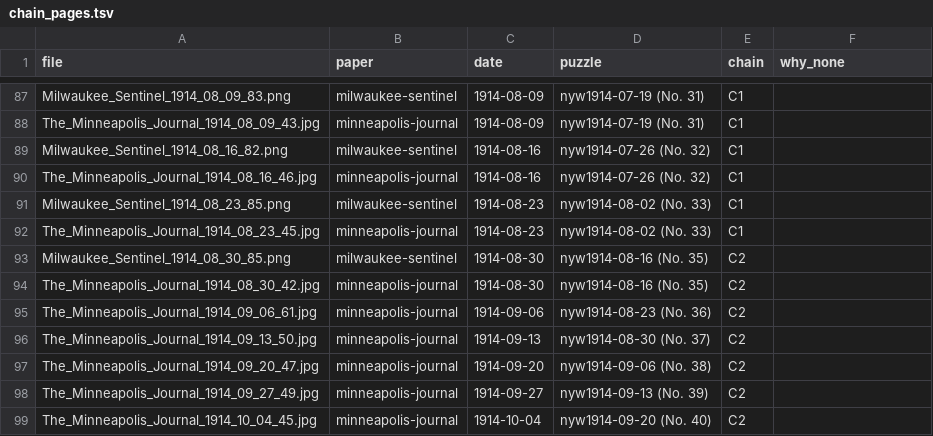
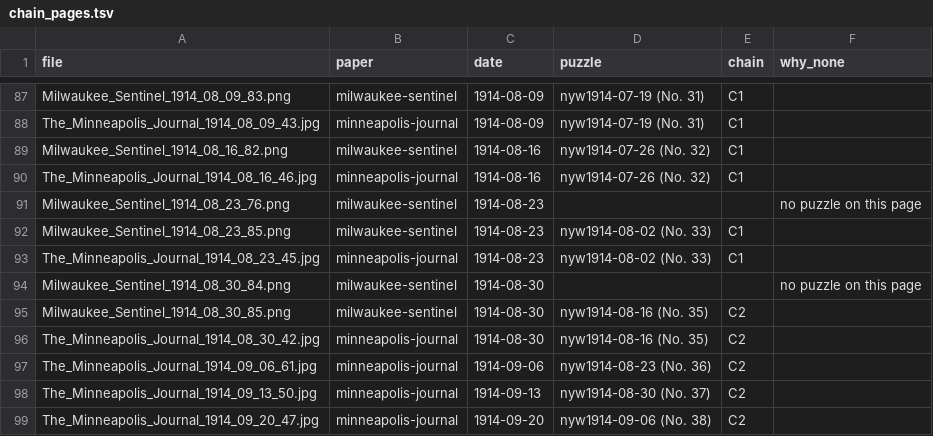
Before and after one commit to EveryPuzzleProject/newyorkworld, a TSV file: chain_pages.tsv, drawn as a sheet; only a part is shown, gaps mark what is left out; the shorter side is filled out with more unchanged rows.

```diff
--- a/chain_pages.tsv
+++ b/chain_pages.tsv
@@ -90,4 +90,6 @@ Milwaukee_Sentinel_1914_08_16_82.png	milwaukee-sentinel	1914-08-16	nyw1914-07-26
 The_Minneapolis_Journal_1914_08_16_46.jpg	minneapolis-journal	1914-08-16	nyw1914-07-26 (No. 32)	C1	
+Milwaukee_Sentinel_1914_08_23_76.png	milwaukee-sentinel	1914-08-23			no puzzle on this page
 Milwaukee_Sentinel_1914_08_23_85.png	milwaukee-sentinel	1914-08-23	nyw1914-08-02 (No. 33)	C1	
 The_Minneapolis_Journal_1914_08_23_45.jpg	minneapolis-journal	1914-08-23	nyw1914-08-02 (No. 33)	C1	
+Milwaukee_Sentinel_1914_08_30_84.png	milwaukee-sentinel	1914-08-30			no puzzle on this page
 Milwaukee_Sentinel_1914_08_30_85.png	milwaukee-sentinel	1914-08-30	nyw1914-08-16 (No. 35)	C2	
```
Also changed, not shown: links.tsv, printings.tsv, 2 other files.
